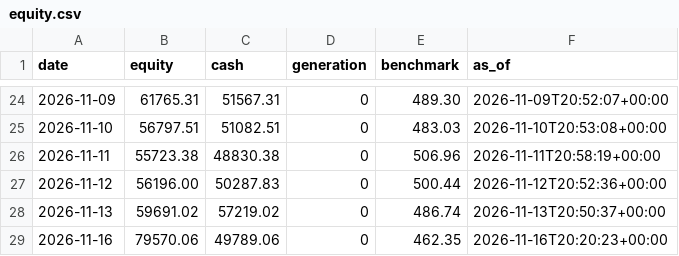
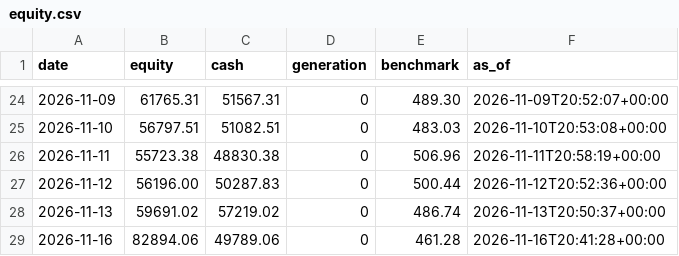
Before and after one commit to metrobasicsusa-wq/Zero-or-Hero, a CSV file: journal-s500/equity.csv, drawn as a sheet; only a part is shown, gaps mark what is left out.

Commit message:
journal: trading cycle 2026-11-16T20:41:29Z

```diff
--- a/journal-s500/equity.csv
+++ b/journal-s500/equity.csv
@@ -28,2 +28,2 @@ date,equity,cash,generation,benchmark,as_of
 2026-11-13,59691.02,57219.02,0,486.74,2026-11-13T20:50:37+00:00
-2026-11-16,79570.06,49789.06,0,462.35,2026-11-16T20:20:23+00:00
+2026-11-16,82894.06,49789.06,0,461.28,2026-11-16T20:41:28+00:00
```
Also changed, not shown: journal/equity.csv, 10 other files.
